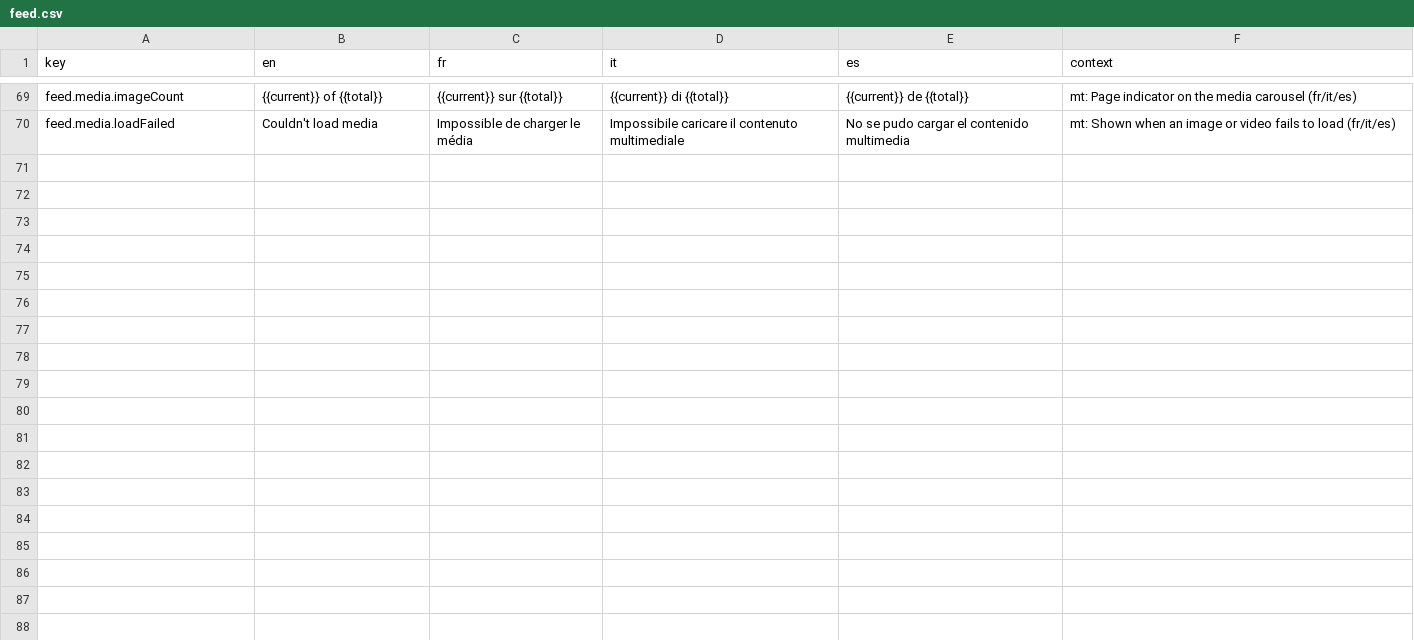
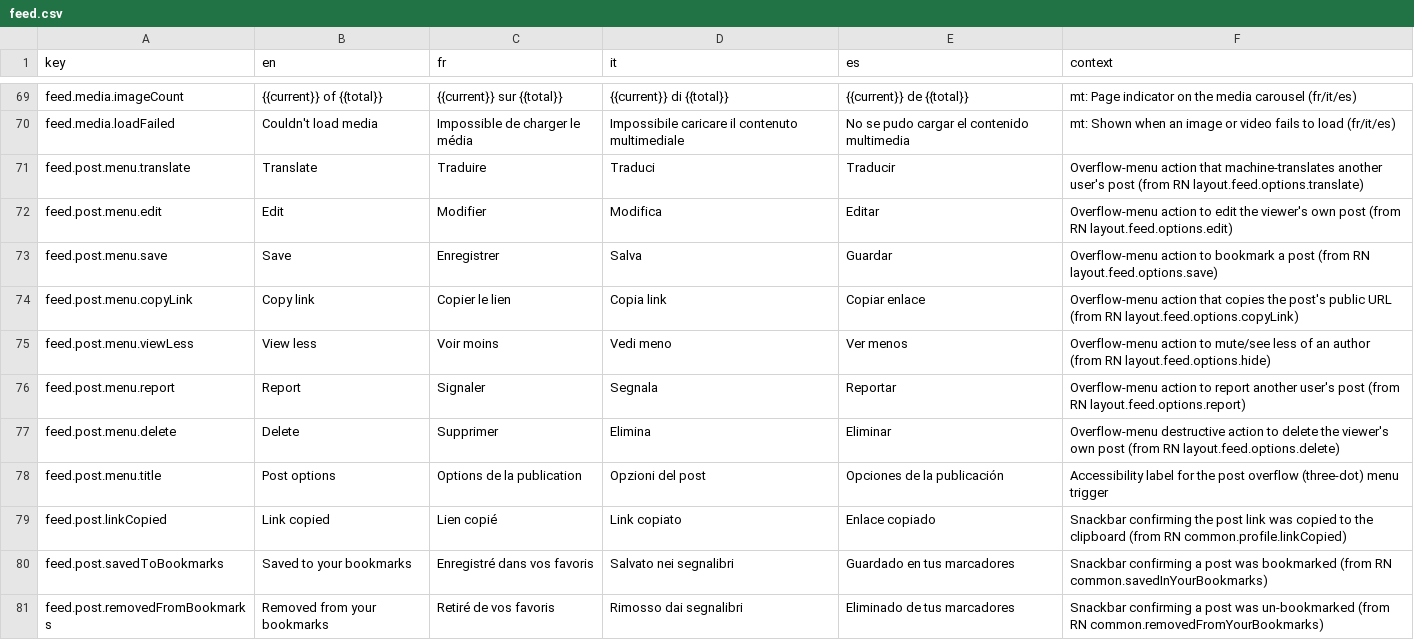
Before and after one commit to RepublikeIO/republike-tech, a CSV file: native/i18n/feed.csv, drawn as a sheet; only a part is shown, gaps mark what is left out; the diff covers the shown part only; the diff names each change by its address in the sheet, - before the commit and + after, or states it on an @@ line.

Commit message:
feature: feed-cell overflow menu strings (translate/save/copy/report/delete + snackbars)

```diff
--- a/native/i18n/feed.csv
+++ b/native/i18n/feed.csv
+row 71: feed.post.menu.translate | Translate | Traduire | Traduci | Traducir | Overflow-menu action that machine-translates another user's post (from RN layout.feed.options.translate)
+row 72: feed.post.menu.edit | Edit | Modifier | Modifica | Editar | Overflow-menu action to edit the viewer's own post (from RN layout.feed.options.edit)
+row 73: feed.post.menu.save | Save | Enregistrer | Salva | Guardar | Overflow-menu action to bookmark a post (from RN layout.feed.options.save)
+row 74: feed.post.menu.copyLink | Copy link | Copier le lien | Copia link | Copiar enlace | Overflow-menu action that copies the post's public URL (from RN layout.feed.options.copyLink)
+row 75: feed.post.menu.viewLess | View less | Voir moins | Vedi meno | Ver menos | Overflow-menu action to mute/see less of an author (from RN layout.feed.options.hide)
+row 76: feed.post.menu.report | Report | Signaler | Segnala | Reportar | Overflow-menu action to report another user's post (from RN layout.feed.options.report)
+row 77: feed.post.menu.delete | Delete | Supprimer | Elimina | Eliminar | Overflow-menu destructive action to delete the viewer's own post (from RN layout.feed.options.delete)
+row 78: feed.post.menu.title | Post options | Options de la publication | Opzioni del post | Opciones de la publicación | Accessibility label for the post overflow (three-dot) menu trigger
+row 79: feed.post.linkCopied | Link copied | Lien copié | Link copiato | Enlace copiado | Snackbar confirming the post link was copied to the clipboard (from RN common.profile.linkCopied)
+row 80: feed.post.savedToBookmarks | Saved to your bookmarks | Enregistré dans vos favoris | Salvato nei segnalibri | Guardado en tus marcadores | Snackbar confirming a post was bookmarked (from RN common.savedInYourBookmarks)
+row 81: feed.post.removedFromBookmarks | Removed from your bookmarks | Retiré de vos favoris | Rimosso dai segnalibri | Eliminado de tus marcadores | Snackbar confirming a post was un-bookmarked (from RN common.removedFromYourBookmarks)
```
Also changed, not shown: 11 added rows elsewhere in this file.
